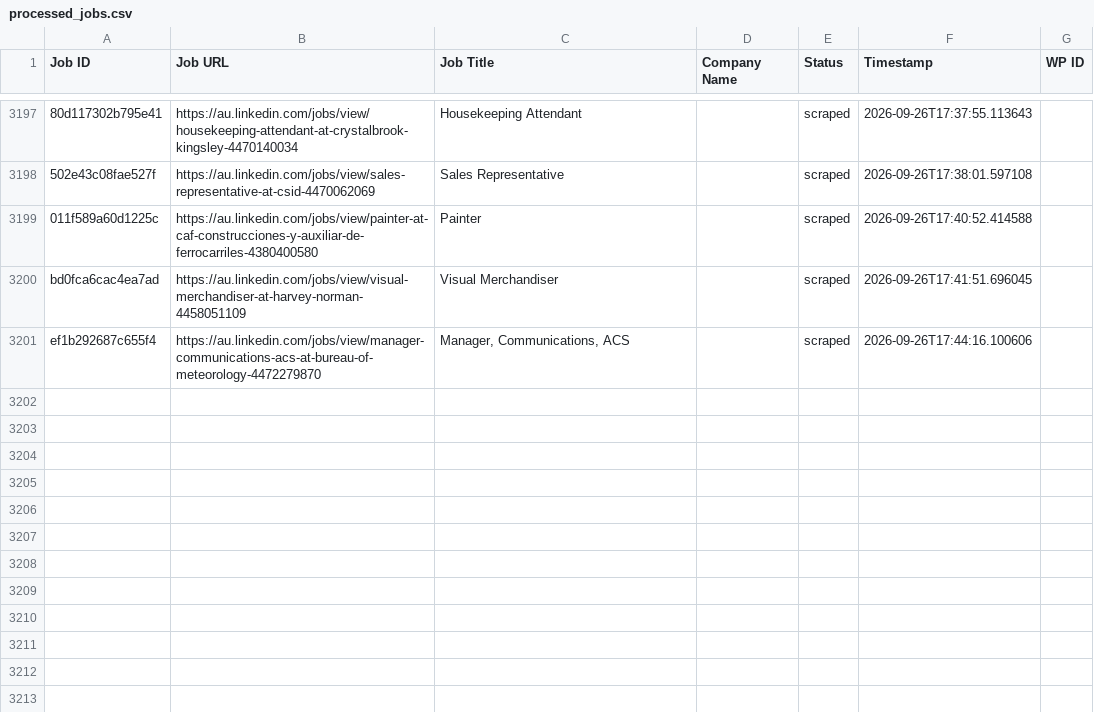
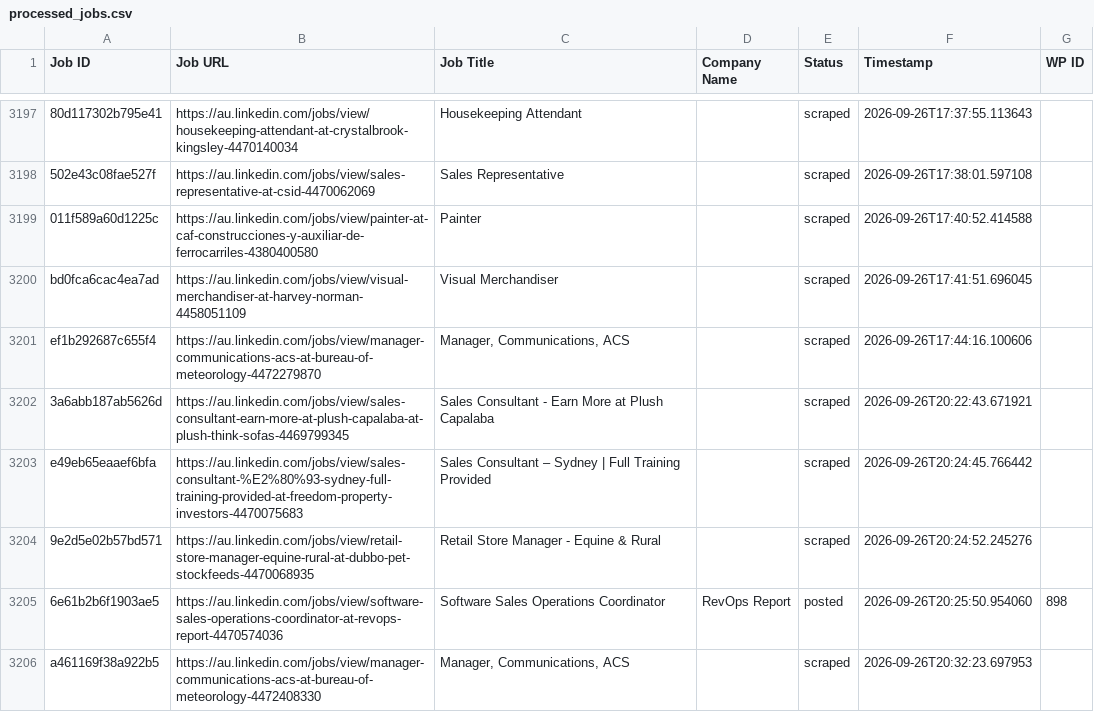
Before and after one commit to innovationinc2000/au, a CSV file: processed_jobs.csv, drawn as a sheet; only a part is shown, gaps mark what is left out.

```diff
--- a/processed_jobs.csv
+++ b/processed_jobs.csv
@@ -3201 +3201,6 @@ bd0fca6cac4ea7ad,https://au.linkedin.com/jobs/view/visual-merchandiser-at-harvey
 ef1b292687c655f4,https://au.linkedin.com/jobs/view/manager-communications-acs-at-bureau-of-meteorology-4472279870,"Manager, Communications, ACS",,scraped,2026-09-26T17:44:16.100606,
+3a6abb187ab5626d,https://au.linkedin.com/jobs/view/sales-consultant-earn-more-at-plush-capalaba-at-plush-think-sofas-4469799345,Sales Consultant - Earn More at Plush Capalaba,,scraped,2026-09-26T20:22:43.671921,
+e49eb65eaaef6bfa,https://au.linkedin.com/jobs/view/sales-consultant-%E2%80%93-sydney-full-training-provided-at-freedom-property-investors-4470075683,Sales Consultant – Sydney | Full Training Provided,,scraped,2026-09-26T20:24:45.766442,
+9e2d5e02b57bd571,https://au.linkedin.com/jobs/view/retail-store-manager-equine-rural-at-dubbo-pet-stockfeeds-4470068935,Retail Store Manager - Equine & Rural,,scraped,2026-09-26T20:24:52.245276,
+6e61b2b6f1903ae5,https://au.linkedin.com/jobs/view/software-sales-operations-coordinator-at-revops-report-4470574036,Software Sales Operations Coordinator,RevOps Report,posted,2026-09-26T20:25:50.954060,898
+a461169f38a922b5,https://au.linkedin.com/jobs/view/manager-communications-acs-at-bureau-of-meteorology-4472408330,"Manager, Communications, ACS",,scraped,2026-09-26T20:32:23.697953,
```
